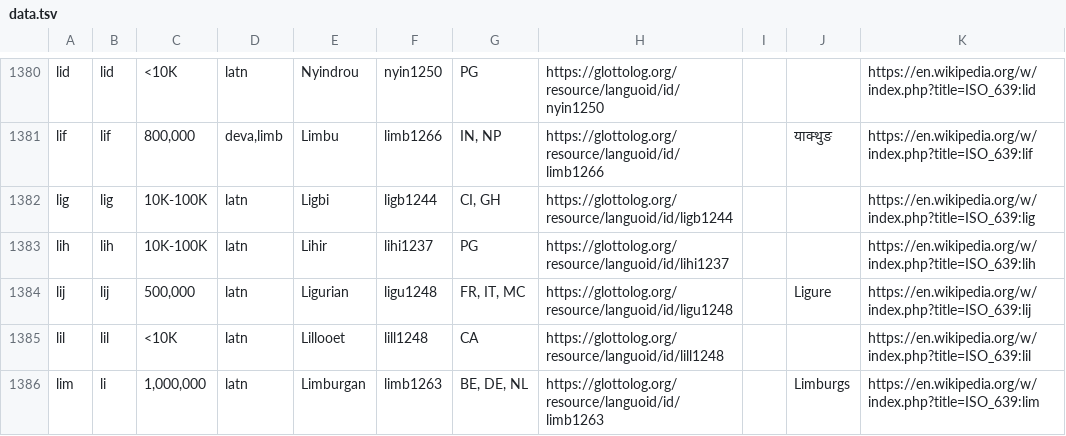
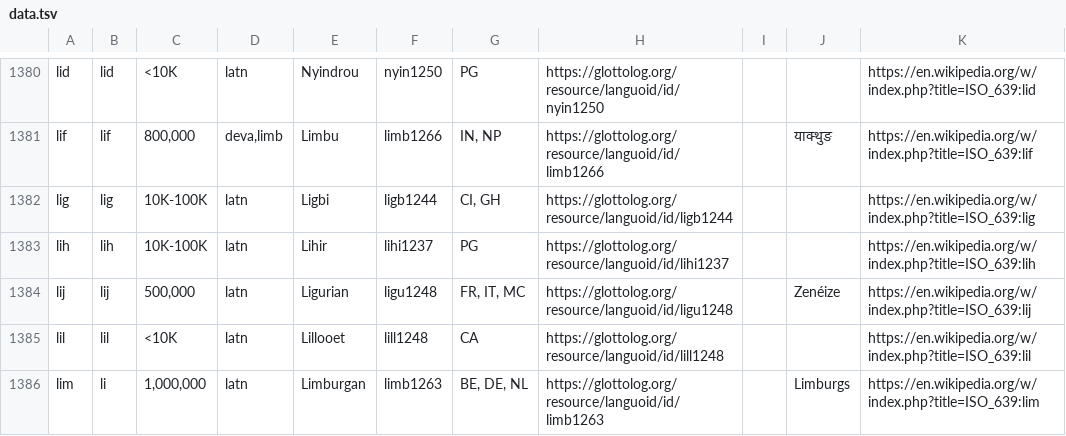
Before and after one commit to google-research/url-nlp, a TSV file: language_metadata/data.tsv, drawn as a sheet; only a part is shown, gaps mark what is left out.

Commit message:
Internal change
PiperOrigin-RevId: 456492447

```diff
--- a/language_metadata/data.tsv
+++ b/language_metadata/data.tsv
@@ -1383,3 +1383,3 @@ lig	lig	10K-100K	latn	Ligbi	ligb1244	CI, GH	https://glottolog.org/resource/langu
 lih	lih	10K-100K	latn	Lihir	lihi1237	PG	https://glottolog.org/resource/languoid/id/lihi1237			https://en.wikipedia.org/w/index.php?title=ISO_639:lih
-lij	lij	500,000	latn	Ligurian	ligu1248	FR, IT, MC	https://glottolog.org/resource/languoid/id/ligu1248		Ligure	https://en.wikipedia.org/w/index.php?title=ISO_639:lij
+lij	lij	500,000	latn	Ligurian	ligu1248	FR, IT, MC	https://glottolog.org/resource/languoid/id/ligu1248		Zenéize	https://en.wikipedia.org/w/index.php?title=ISO_639:lij
 lil	lil	<10K	latn	Lillooet	lill1248	CA	https://glottolog.org/resource/languoid/id/lill1248			https://en.wikipedia.org/w/index.php?title=ISO_639:lil
```
